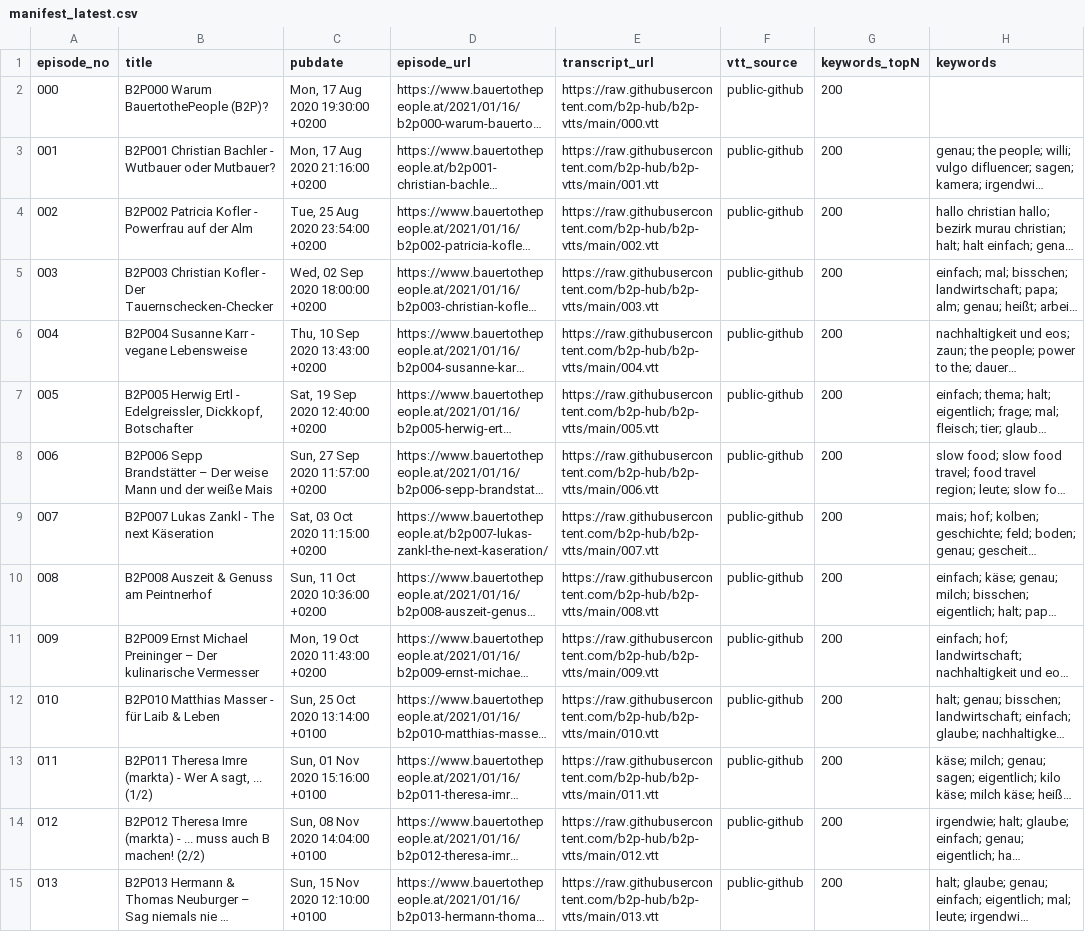
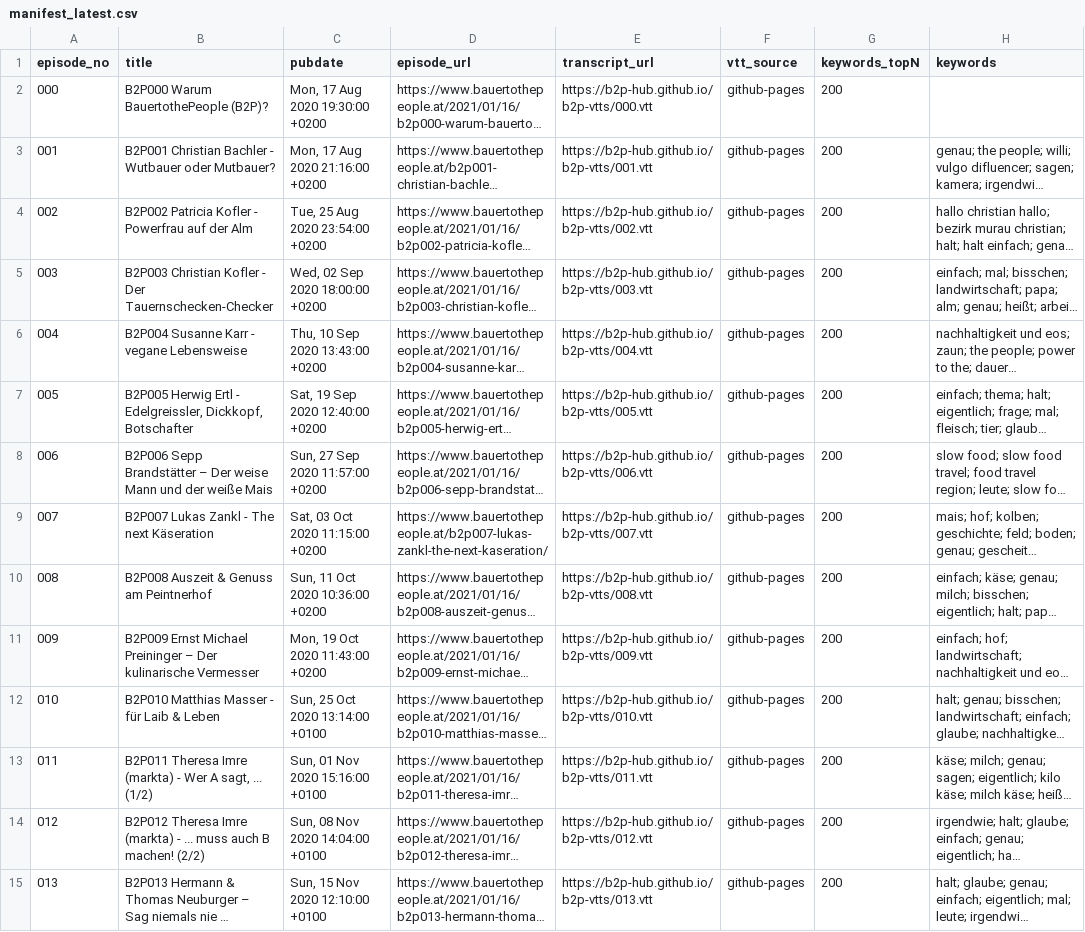
Before and after one commit to b2p-hub/b2p-manifest, a CSV file: manifest_latest.csv, drawn as a sheet; only a part is shown; long unchanged cells end in …; the diff covers the shown part only; the diff names each change by its address in the sheet, - before the commit and + after, or states it on an @@ line.

Commit message:
Set transcript_url to GitHub Pages VTTs (robust)

```diff
--- a/manifest_latest.csv
+++ b/manifest_latest.csv
-E2 (transcript_url): https://raw.githubusercontent.com/b2p-hub/b2p-vtts/main/000.vtt
+E2 (transcript_url): https://b2p-hub.github.io/b2p-vtts/000.vtt
-F2:F15 (vtt_source): public-github
+F2:F15 (vtt_source): github-pages
-E3 (transcript_url): https://raw.githubusercontent.com/b2p-hub/b2p-vtts/main/001.vtt
+E3 (transcript_url): https://b2p-hub.github.io/b2p-vtts/001.vtt
-E4 (transcript_url): https://raw.githubusercontent.com/b2p-hub/b2p-vtts/main/002.vtt
+E4 (transcript_url): https://b2p-hub.github.io/b2p-vtts/002.vtt
-E5 (transcript_url): https://raw.githubusercontent.com/b2p-hub/b2p-vtts/main/003.vtt
+E5 (transcript_url): https://b2p-hub.github.io/b2p-vtts/003.vtt
-E6 (transcript_url): https://raw.githubusercontent.com/b2p-hub/b2p-vtts/main/004.vtt
+E6 (transcript_url): https://b2p-hub.github.io/b2p-vtts/004.vtt
-E7 (transcript_url): https://raw.githubusercontent.com/b2p-hub/b2p-vtts/main/005.vtt
+E7 (transcript_url): https://b2p-hub.github.io/b2p-vtts/005.vtt
-E8 (transcript_url): https://raw.githubusercontent.com/b2p-hub/b2p-vtts/main/006.vtt
+E8 (transcript_url): https://b2p-hub.github.io/b2p-vtts/006.vtt
-E9 (transcript_url): https://raw.githubusercontent.com/b2p-hub/b2p-vtts/main/007.vtt
+E9 (transcript_url): https://b2p-hub.github.io/b2p-vtts/007.vtt
-E10 (transcript_url): https://raw.githubusercontent.com/b2p-hub/b2p-vtts/main/008.vtt
+E10 (transcript_url): https://b2p-hub.github.io/b2p-vtts/008.vtt
-E11 (transcript_url): https://raw.githubusercontent.com/b2p-hub/b2p-vtts/main/009.vtt
+E11 (transcript_url): https://b2p-hub.github.io/b2p-vtts/009.vtt
-E12 (transcript_url): https://raw.githubusercontent.com/b2p-hub/b2p-vtts/main/010.vtt
+E12 (transcript_url): https://b2p-hub.github.io/b2p-vtts/010.vtt
-E13 (transcript_url): https://raw.githubusercontent.com/b2p-hub/b2p-vtts/main/011.vtt
+E13 (transcript_url): https://b2p-hub.github.io/b2p-vtts/011.vtt
-E14 (transcript_url): https://raw.githubusercontent.com/b2p-hub/b2p-vtts/main/012.vtt
+E14 (transcript_url): https://b2p-hub.github.io/b2p-vtts/012.vtt
-E15 (transcript_url): https://raw.githubusercontent.com/b2p-hub/b2p-vtts/main/013.vtt
+E15 (transcript_url): https://b2p-hub.github.io/b2p-vtts/013.vtt
```
Also changed, not shown: 90 edited cells elsewhere in this file.
